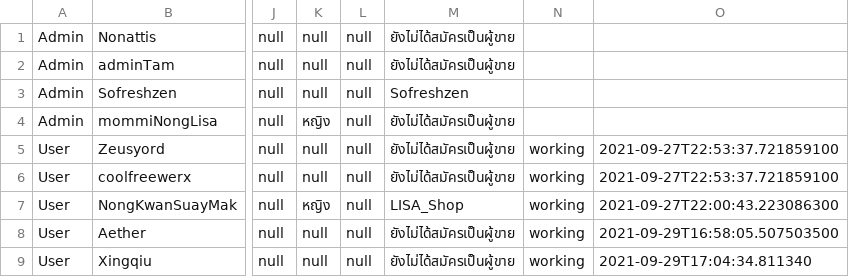
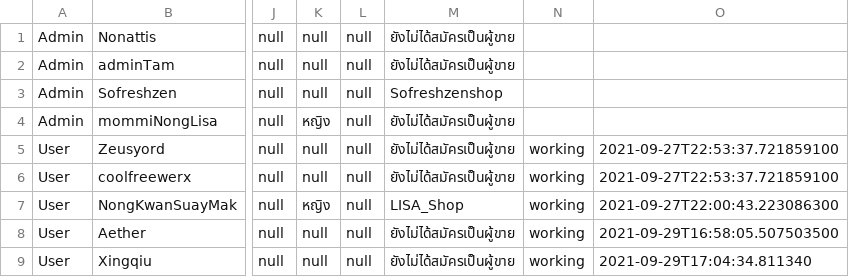
Before and after one commit to Coolfreewerx/book-shop, a CSV file: csv-data/accountData.csv, drawn as a sheet; only a part is shown, gaps mark what is left out; the diff names each change by its address in the sheet, - before the commit and + after, or states it on an @@ line.

```diff
--- a/csv-data/accountData.csv
+++ b/csv-data/accountData.csv
-M3: Sofreshzen
+M3: Sofreshzenshop
```
Also changed, not shown: 6 other files.
